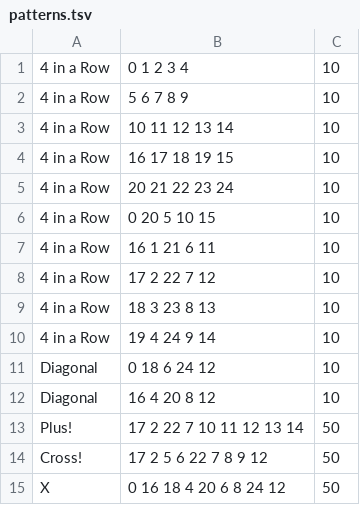
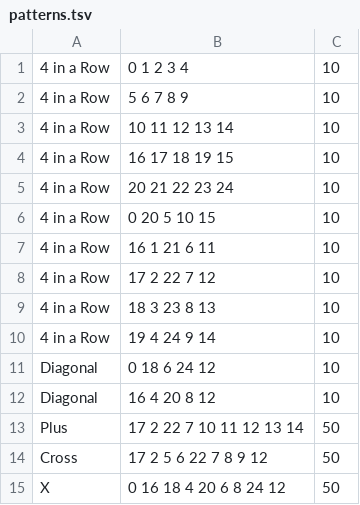
Before and after one commit to jryan128/thingo, a TSV file: pattern-creator/patterns.tsv, drawn as a sheet.

Commit message:
Change text for when user gets pattern.

```diff
--- a/pattern-creator/patterns.tsv
+++ b/pattern-creator/patterns.tsv
@@ -12,4 +12,4 @@ Diagonal	0 18 6 24 12 	10
 Diagonal	16 4 20 8 12 	10
-Plus!	17 2 22 7 10 11 12 13 14 	50
-Cross!	17 2 5 6 22 7 8 9 12 	50
+Plus	17 2 22 7 10 11 12 13 14 	50
+Cross	17 2 5 6 22 7 8 9 12 	50
 X	0 16 18 4 20 6 8 24 12 	50
```
Also changed, not shown: 1 other file.
